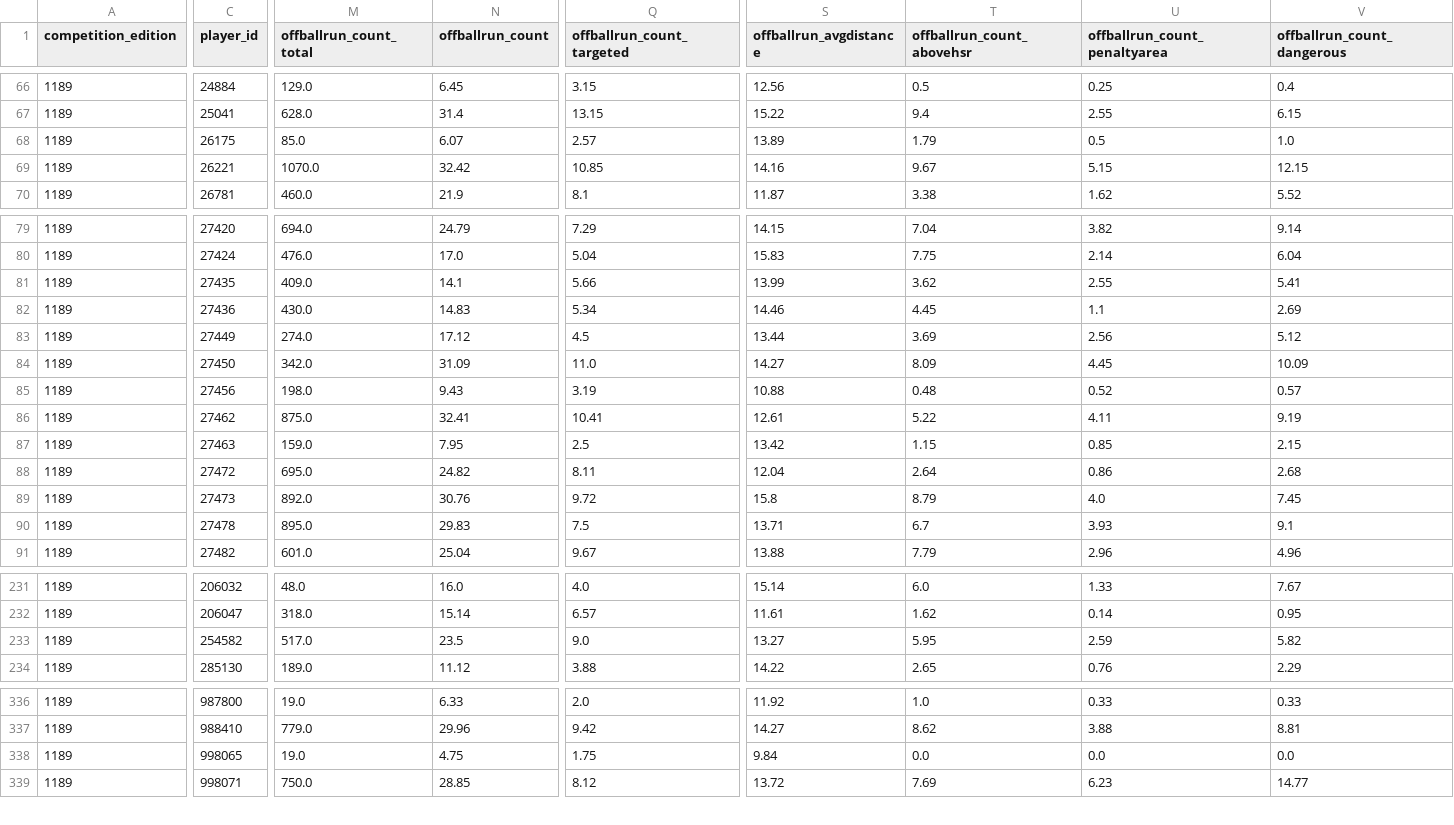
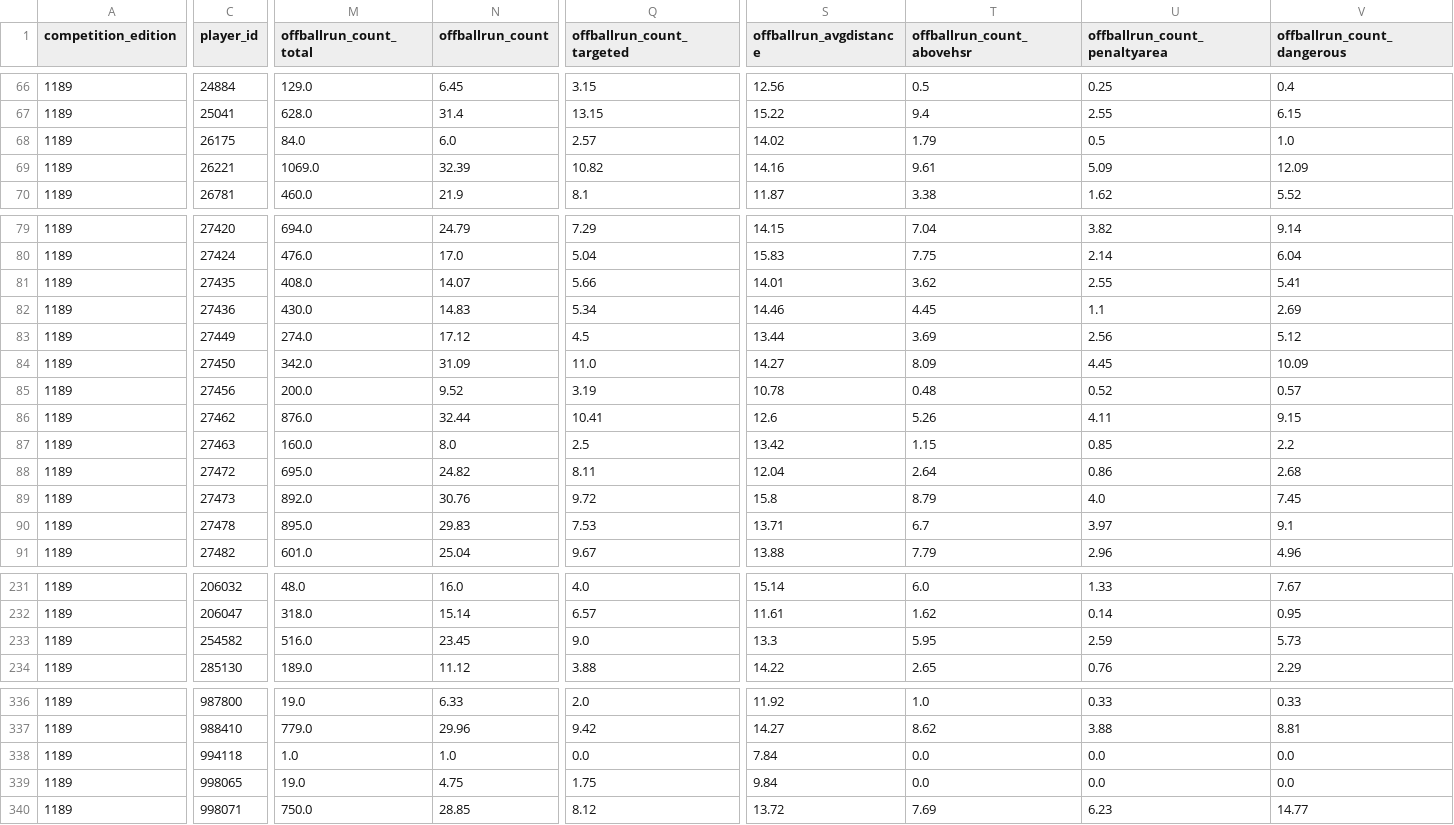
Before and after one commit to levelupstudioPL/rakow-scout, a CSV file: scripts/skillcorner_gi_off_ball_runs_1189.csv, drawn as a sheet; only a part is shown, gaps mark what is left out; rows hold the shown columns only; the diff covers the shown part only; the diff names each change by its address in the sheet, - before the commit and + after, or states it on an @@ line.

```diff
--- a/scripts/skillcorner_gi_off_ball_runs_1189.csv
+++ b/scripts/skillcorner_gi_off_ball_runs_1189.csv
-M68 (offballrun_count_total): 85.0
+M68 (offballrun_count_total): 84.0
-N68 (offballrun_count): 6.07
+N68 (offballrun_count): 6.0
-S68 (offballrun_avgdistance): 13.89
+S68 (offballrun_avgdistance): 14.02
-M69 (offballrun_count_total): 1070.0
+M69 (offballrun_count_total): 1069.0
-N69 (offballrun_count): 32.42
+N69 (offballrun_count): 32.39
-Q69 (offballrun_count_targeted): 10.85
+Q69 (offballrun_count_targeted): 10.82
-T69 (offballrun_count_abovehsr): 9.67
+T69 (offballrun_count_abovehsr): 9.61
-U69 (offballrun_count_penaltyarea): 5.15
+U69 (offballrun_count_penaltyarea): 5.09
-V69 (offballrun_count_dangerous): 12.15
+V69 (offballrun_count_dangerous): 12.09
-M81 (offballrun_count_total): 409.0
+M81 (offballrun_count_total): 408.0
-N81 (offballrun_count): 14.1
+N81 (offballrun_count): 14.07
-S81 (offballrun_avgdistance): 13.99
+S81 (offballrun_avgdistance): 14.01
-M85 (offballrun_count_total): 198.0
+M85 (offballrun_count_total): 200.0
-N85 (offballrun_count): 9.43
+N85 (offballrun_count): 9.52
-S85 (offballrun_avgdistance): 10.88
+S85 (offballrun_avgdistance): 10.78
-M86 (offballrun_count_total): 875.0
+M86 (offballrun_count_total): 876.0
-N86 (offballrun_count): 32.41
+N86 (offballrun_count): 32.44
-S86 (offballrun_avgdistance): 12.61
+S86 (offballrun_avgdistance): 12.6
-T86 (offballrun_count_abovehsr): 5.22
+T86 (offballrun_count_abovehsr): 5.26
-V86 (offballrun_count_dangerous): 9.19
+V86 (offballrun_count_dangerous): 9.15
-M87 (offballrun_count_total): 159.0
+M87 (offballrun_count_total): 160.0
-N87 (offballrun_count): 7.95
+N87 (offballrun_count): 8.0
-V87 (offballrun_count_dangerous): 2.15
+V87 (offballrun_count_dangerous): 2.2
-Q90 (offballrun_count_targeted): 7.5
+Q90 (offballrun_count_targeted): 7.53
-U90 (offballrun_count_penaltyarea): 3.93
+U90 (offballrun_count_penaltyarea): 3.97
-M233 (offballrun_count_total): 517.0
+M233 (offballrun_count_total): 516.0
-N233 (offballrun_count): 23.5
+N233 (offballrun_count): 23.45
-S233 (offballrun_avgdistance): 13.27
+S233 (offballrun_avgdistance): 13.3
-V233 (offballrun_count_dangerous): 5.82
+V233 (offballrun_count_dangerous): 5.73
+row 338: 1189 | 994118 | 1.0 | 1.0 | 0.0 | 7.84 | 0.0 | 0.0 | 0.0
```
Also changed, not shown: 1 removed row and 90 edited cells elsewhere in this file, scripts/skillcorner_gi_on_ball_engagements_1189.csv, scripts/skillcorner_gi_passes_1189.csv, 22 other files.
